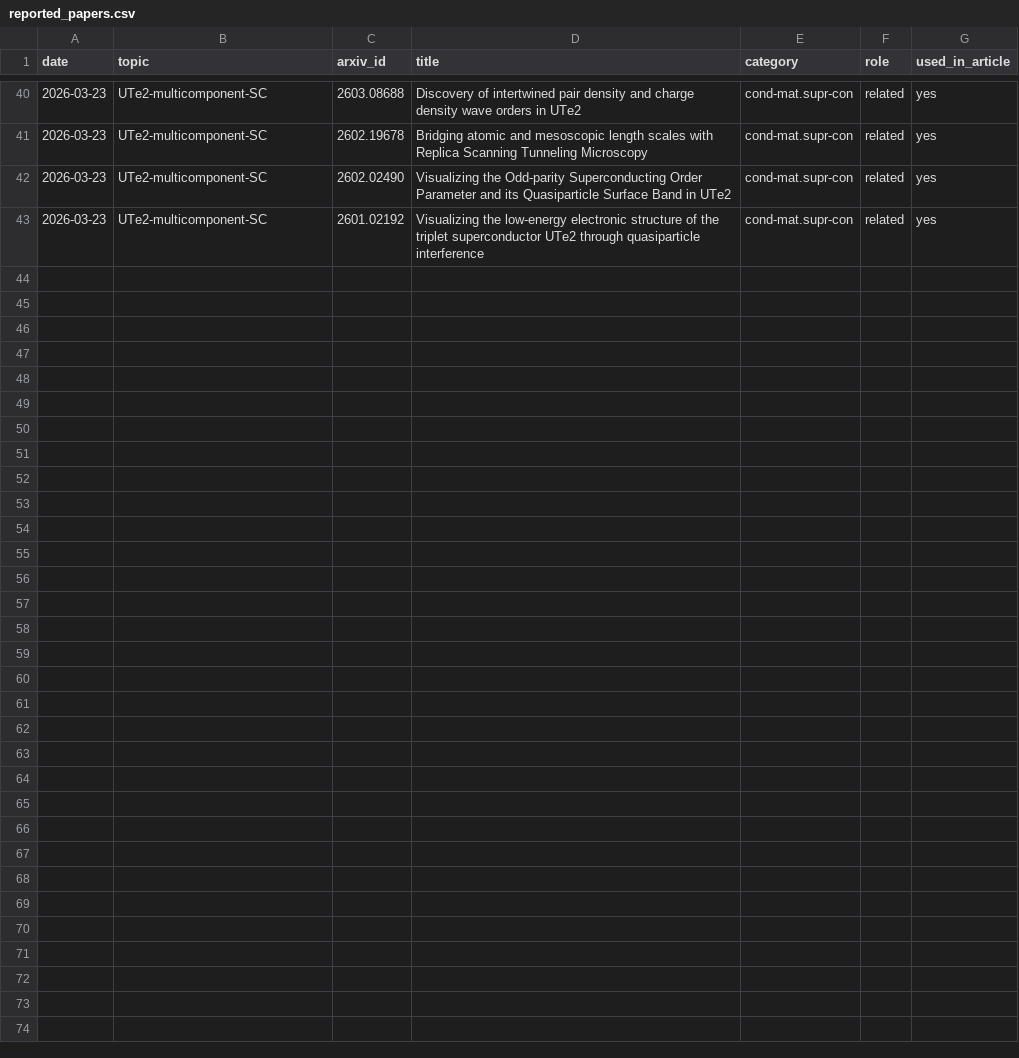
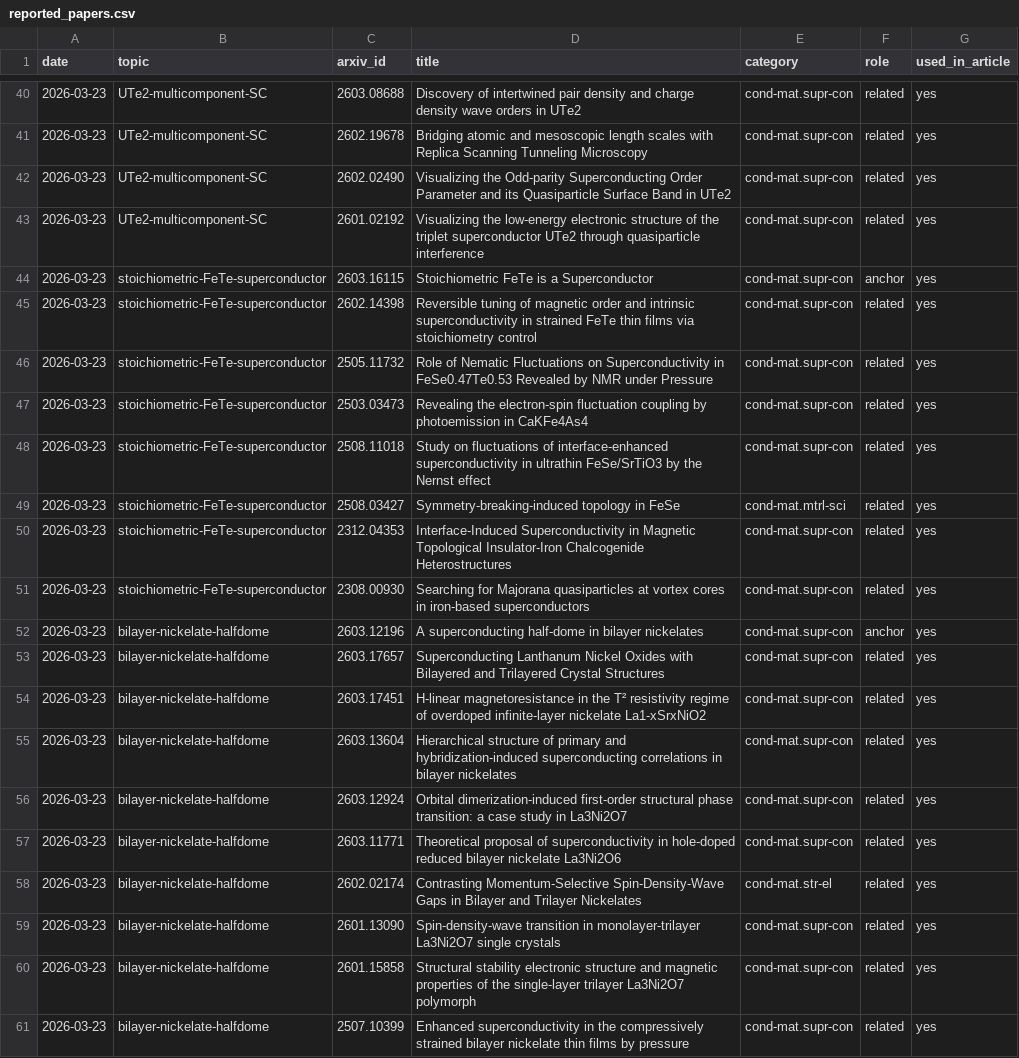
Before and after one commit to rd070672/arxiv-review, a CSV file: src/review/reported_papers.csv, drawn as a sheet; only a part is shown, gaps mark what is left out; the diff names each change by its address in the sheet, - before the commit and + after, or states it on an @@ line.

```diff
--- a/src/review/reported_papers.csv
+++ b/src/review/reported_papers.csv
+row 44: 2026-03-23 | stoichiometric-FeTe-superconductor | 2603.16115 | Stoichiometric FeTe is a Superconductor | cond-mat.supr-con | anchor | yes
+row 45: 2026-03-23 | stoichiometric-FeTe-superconductor | 2602.14398 | Reversible tuning of magnetic order and intrinsic superconductivity in strained FeTe thin films via stoichiometry control | cond-mat.supr-con | related | yes
+row 46: 2026-03-23 | stoichiometric-FeTe-superconductor | 2505.11732 | Role of Nematic Fluctuations on Superconductivity in FeSe0.47Te0.53 Revealed by NMR under Pressure | cond-mat.supr-con | related | yes
+row 47: 2026-03-23 | stoichiometric-FeTe-superconductor | 2503.03473 | Revealing the electron-spin fluctuation coupling by photoemission in CaKFe4As4 | cond-mat.supr-con | related | yes
+row 48: 2026-03-23 | stoichiometric-FeTe-superconductor | 2508.11018 | Study on fluctuations of interface-enhanced superconductivity in ultrathin FeSe/SrTiO3 by the Nernst effect | cond-mat.supr-con | related | yes
+row 49: 2026-03-23 | stoichiometric-FeTe-superconductor | 2508.03427 | Symmetry-breaking-induced topology in FeSe | cond-mat.mtrl-sci | related | yes
+row 50: 2026-03-23 | stoichiometric-FeTe-superconductor | 2312.04353 | Interface-Induced Superconductivity in Magnetic Topological Insulator-Iron Chalcogenide Heterostructures | cond-mat.supr-con | related | yes
+row 51: 2026-03-23 | stoichiometric-FeTe-superconductor | 2308.00930 | Searching for Majorana quasiparticles at vortex cores in iron-based superconductors | cond-mat.supr-con | related | yes
+row 52: 2026-03-23 | bilayer-nickelate-halfdome | 2603.12196 | A superconducting half-dome in bilayer nickelates | cond-mat.supr-con | anchor | yes
+row 53: 2026-03-23 | bilayer-nickelate-halfdome | 2603.17657 | Superconducting Lanthanum Nickel Oxides with Bilayered and Trilayered Crystal Structures | cond-mat.supr-con | related | yes
+row 54: 2026-03-23 | bilayer-nickelate-halfdome | 2603.17451 | H-linear magnetoresistance in the T² resistivity regime of overdoped infinite-layer nickelate La1-xSrxNiO2 | cond-mat.supr-con | related | yes
+row 55: 2026-03-23 | bilayer-nickelate-halfdome | 2603.13604 | Hierarchical structure of primary and hybridization-induced superconducting correlations in bilayer nickelates | cond-mat.supr-con | related | yes
+row 56: 2026-03-23 | bilayer-nickelate-halfdome | 2603.12924 | Orbital dimerization-induced first-order structural phase transition: a case study in La3Ni2O7 | cond-mat.supr-con | related | yes
+row 57: 2026-03-23 | bilayer-nickelate-halfdome | 2603.11771 | Theoretical proposal of superconductivity in hole-doped reduced bilayer nickelate La3Ni2O6 | cond-mat.supr-con | related | yes
+row 58: 2026-03-23 | bilayer-nickelate-halfdome | 2602.02174 | Contrasting Momentum-Selective Spin-Density-Wave Gaps in Bilayer and Trilayer Nickelates | cond-mat.str-el | related | yes
+row 59: 2026-03-23 | bilayer-nickelate-halfdome | 2601.13090 | Spin-density-wave transition in monolayer-trilayer La3Ni2O7 single crystals | cond-mat.supr-con | related | yes
+row 60: 2026-03-23 | bilayer-nickelate-halfdome | 2601.15858 | Structural stability electronic structure and magnetic properties of the single-layer trilayer La3Ni2O7 polymorph | cond-mat.supr-con | related | yes
+row 61: 2026-03-23 | bilayer-nickelate-halfdome | 2507.10399 | Enhanced superconductivity in the compressively strained bilayer nickelate thin films by pressure | cond-mat.supr-con | related | yes
```
Also changed, not shown: 57 other files.
